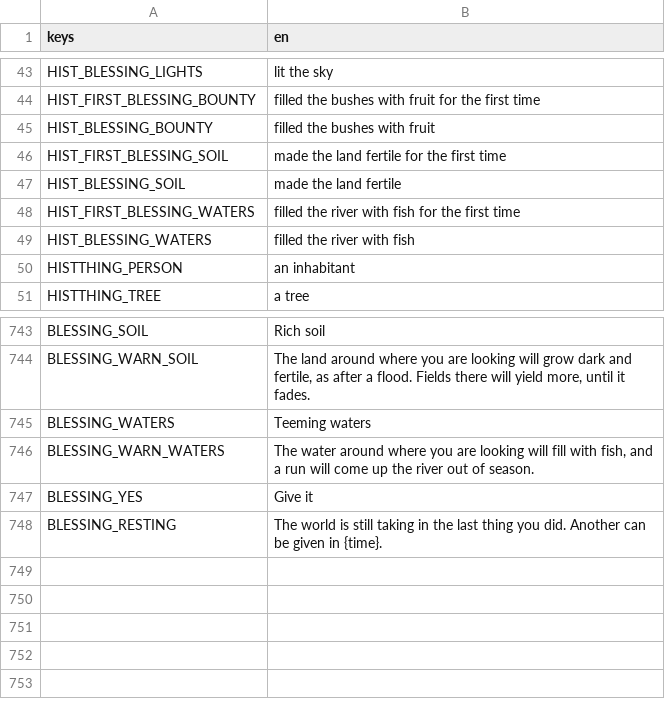
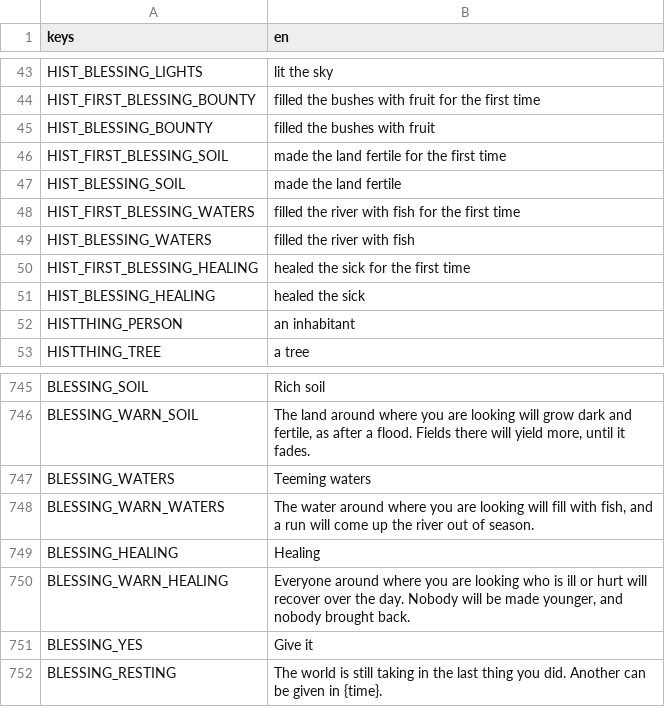
Before and after one commit to happihack/MyWorld, a CSV file: data/text/history.csv, drawn as a sheet; only a part is shown, gaps mark what is left out; the diff names each change by its address in the sheet, - before the commit and + after, or states it on an @@ line.

```diff
--- a/data/text/history.csv
+++ b/data/text/history.csv
+row 50: HIST_FIRST_BLESSING_HEALING | healed the sick for the first time
+row 51: HIST_BLESSING_HEALING | healed the sick
+row 749: BLESSING_HEALING | Healing
+row 750: BLESSING_WARN_HEALING | Everyone around where you are looking who is ill or hurt will recover over the day. Nobody will be made younger, and nobody brought back.
```
Also changed, not shown: data/text/events.csv, 5 other files.
